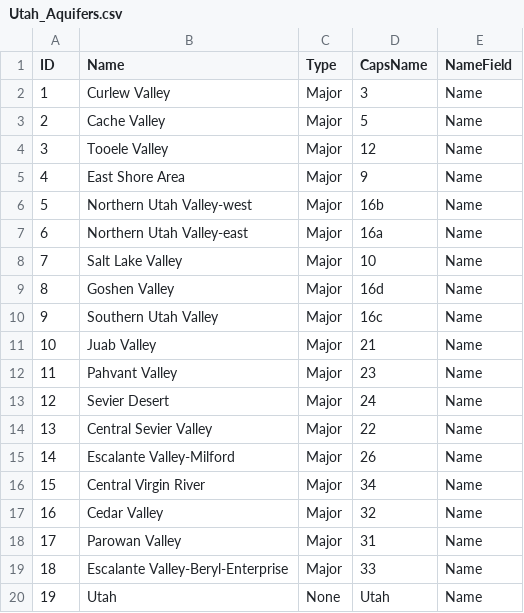
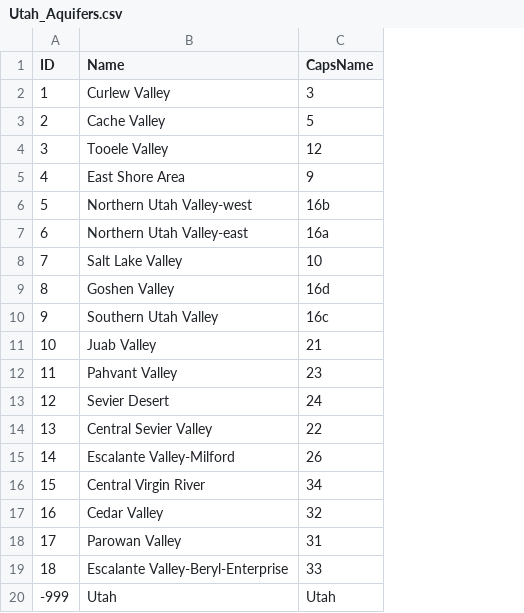
Before and after one commit to stevenwevans2/tethysapp-gw, a CSV file: tethysapp/gw/workspaces/app_workspace/Utah/Utah_Aquifers.csv, drawn as a sheet; the diff names each change by its address in the sheet, - before the commit and + after, or states it on an @@ line.

```diff
--- a/tethysapp/gw/workspaces/app_workspace/Utah/Utah_Aquifers.csv
+++ b/tethysapp/gw/workspaces/app_workspace/Utah/Utah_Aquifers.csv
-column C (Type), rows 2-20: Major | Major | Major | Major | Major | Major | Major | Major | Major | Major | Major | Major | Major | Major | Major | Major | Major | Major | None
-column E (NameField), rows 2-20: all Name
-A20 (ID): 19
+A20 (ID): -999
```
Also changed, not shown: 43 other files.
